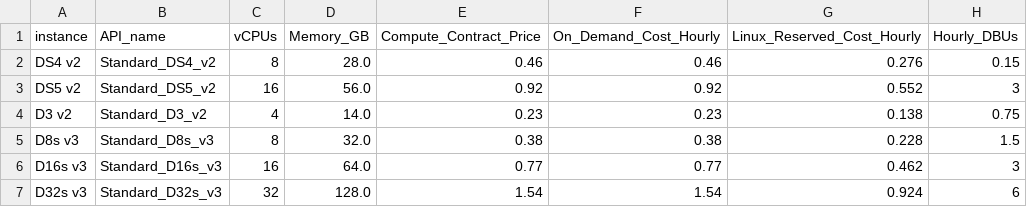
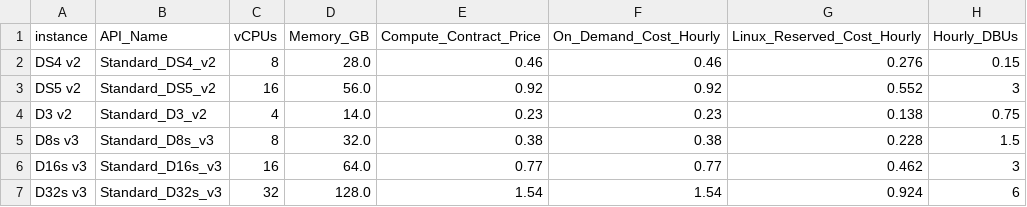
Before and after one commit to databrickslabs/overwatch, a CSV file: src/main/resources/Azure_Instance_Details.csv, drawn as a sheet; only a part is shown.

Commit message:
unified case for instanceDetails.API_Name

```diff
--- a/src/main/resources/Azure_Instance_Details.csv
+++ b/src/main/resources/Azure_Instance_Details.csv
@@ -1,2 +1,2 @@
-instance,API_name,vCPUs,Memory_GB,Compute_Contract_Price,On_Demand_Cost_Hourly,Linux_Reserved_Cost_Hourly,Hourly_DBUs
+instance,API_Name,vCPUs,Memory_GB,Compute_Contract_Price,On_Demand_Cost_Hourly,Linux_Reserved_Cost_Hourly,Hourly_DBUs
 DS4 v2,Standard_DS4_v2,8,28.0,0.46,0.46,0.276,0.15
```
Also changed, not shown: 4 other files.
